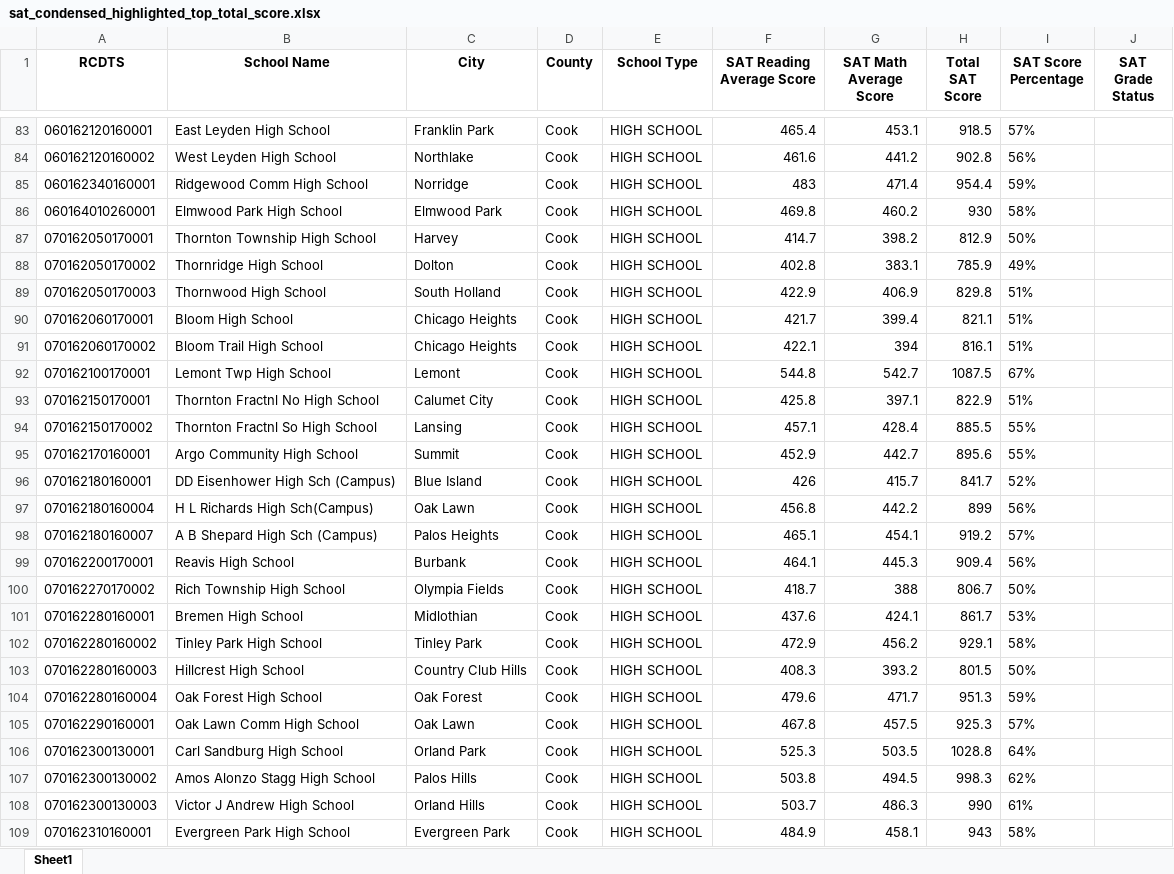
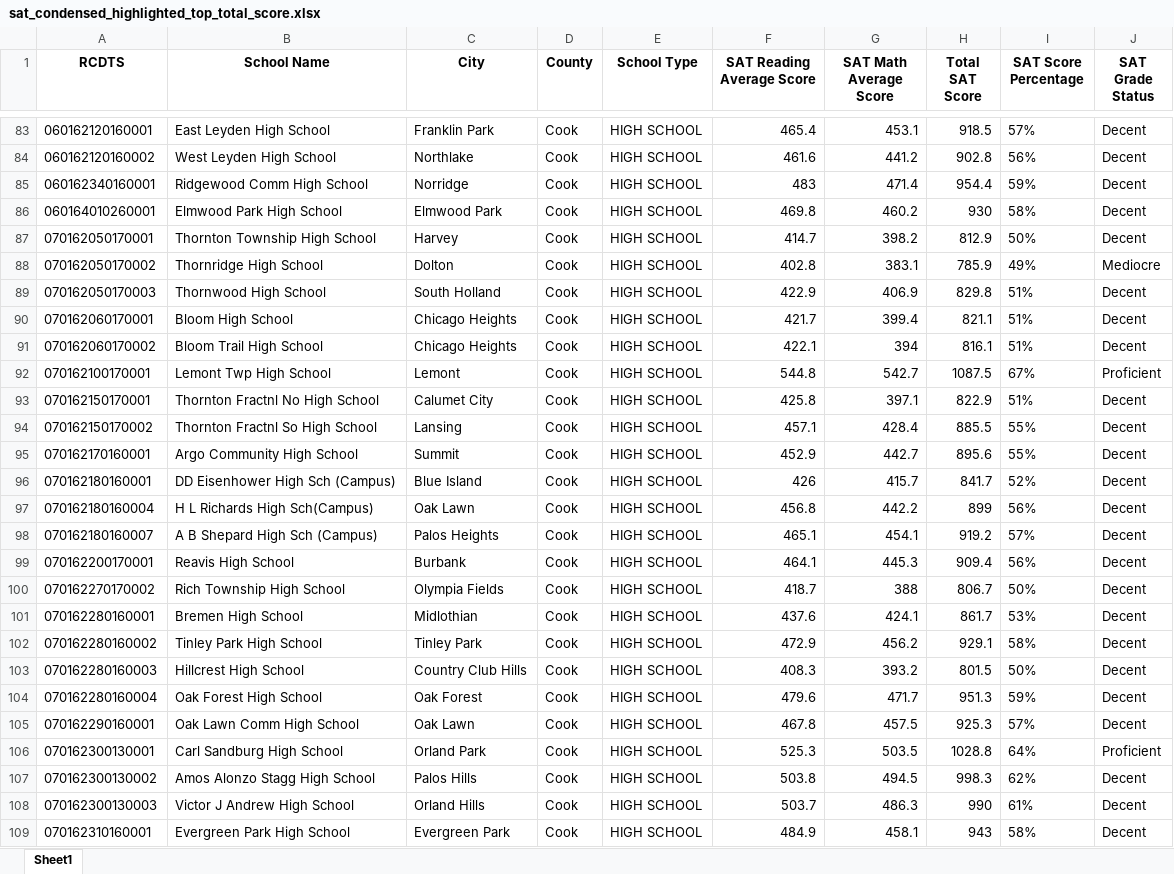
Before and after one commit to Taleb88/Illinois_School_Test_Scores, an Excel workbook: sat_condensed_highlighted_top_total_score.xlsx, sheet Sheet1, drawn as a sheet; only a part is shown, gaps mark what is left out; values as stored, in another font and other column widths than the file's, no borders; the diff covers the shown part only; the diff names each change by its address in the sheet, - before the commit and + after, or states it on an @@ line.

```diff
--- a/sat_condensed_highlighted_top_total_score.xlsx (sheet Sheet1)
+++ b/sat_condensed_highlighted_top_total_score.xlsx (sheet Sheet1)
-J83:J87 (SAT Grade Status): (empty)
+J83:J87 (SAT Grade Status): Decent
-J88 (SAT Grade Status): (empty)
+J88 (SAT Grade Status): Mediocre
-J89:J91 (SAT Grade Status): (empty)
+J89:J91 (SAT Grade Status): Decent
-J92 (SAT Grade Status): (empty)
+J92 (SAT Grade Status): Proficient
-J93:J105 (SAT Grade Status): (empty)
+J93:J105 (SAT Grade Status): Decent
-J106 (SAT Grade Status): (empty)
+J106 (SAT Grade Status): Proficient
-J107:J109 (SAT Grade Status): (empty)
+J107:J109 (SAT Grade Status): Decent
```
Also changed, not shown: 605 edited cells elsewhere in this sheet, discipline_condensed.xlsx, finance_condensed.xlsx, 27 other files.
